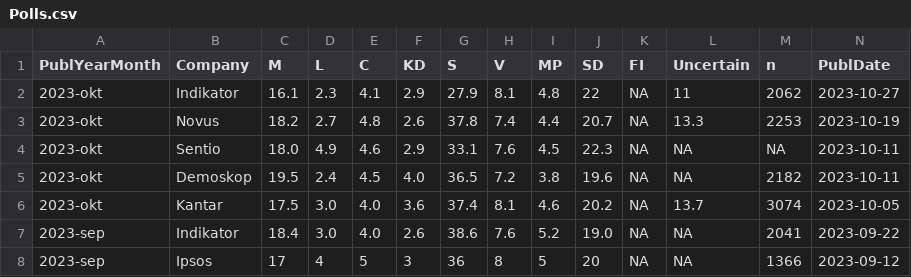
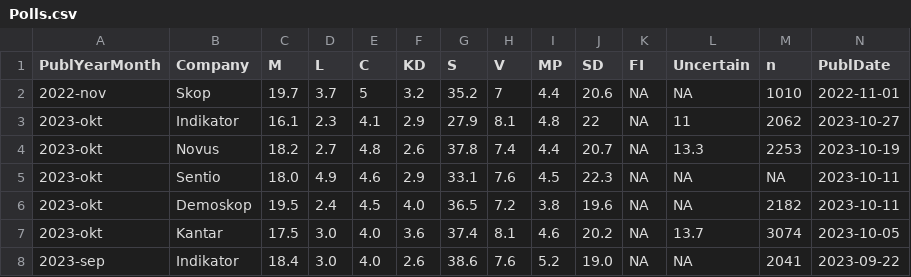
Before and after one commit to hampusborgos/SwedishPolls, a CSV file: Data/Polls.csv, drawn as a sheet; only a part is shown; the shorter side is filled out with more unchanged rows; rows hold the shown columns only; the diff names each change by its address in the sheet, - before the commit and + after, or states it on an @@ line.

Commit message:
Skop nov.

```diff
--- a/Data/Polls.csv
+++ b/Data/Polls.csv
+row 2: 2022-nov | Skop | 19.7 | 3.7 | 5 | 3.2 | 35.2 | 7 | 4.4 | 20.6 | NA | NA | 1010 | 2022-11-01
```
